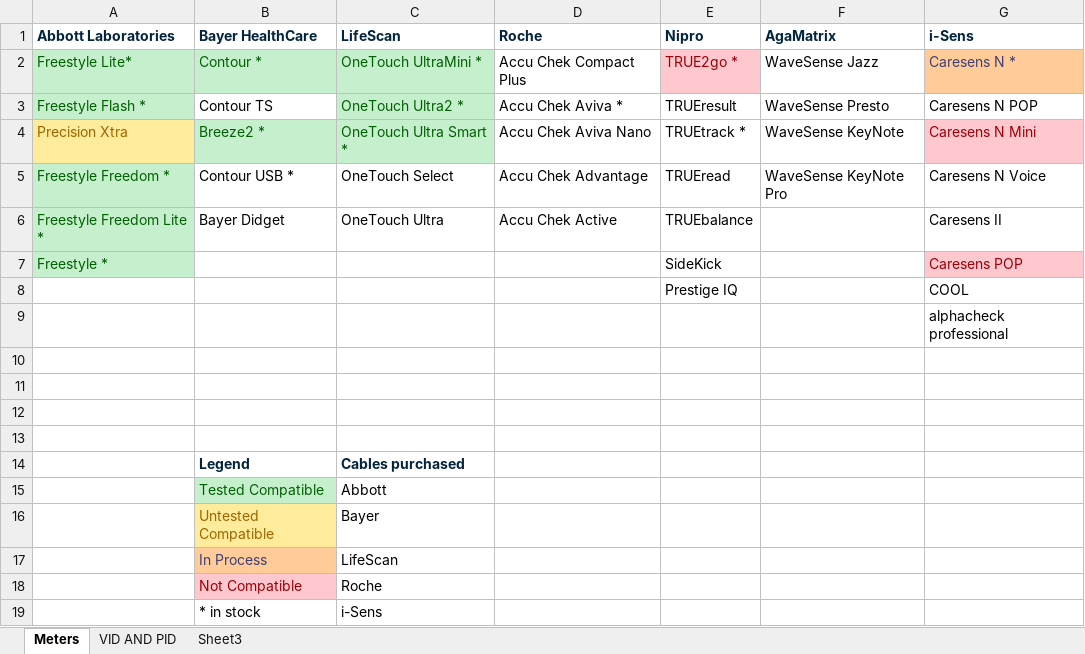
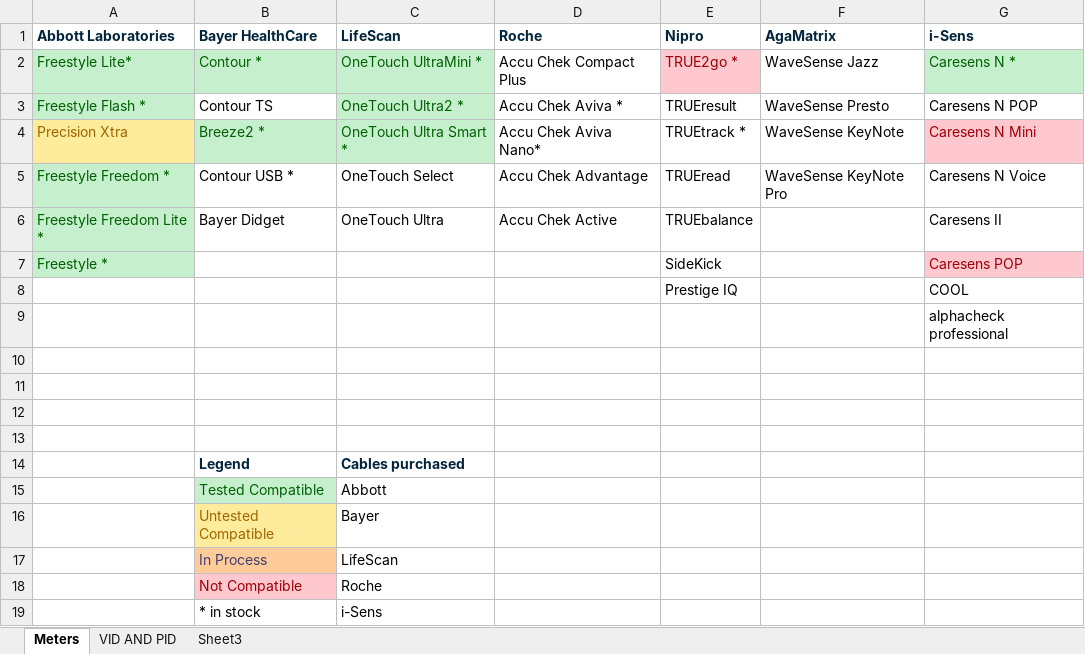
Before and after one commit to barnhill/BloodSpider, an Excel workbook: GlucaTrack.Communication/Documents/MeterList.xlsx, sheet Meters, drawn as a sheet; values as stored, in another font and other column widths than the file's, no borders; the diff names each change by its address in the sheet, - before the commit and + after, or states it on an @@ line.

Commit message:
changed main graph color, and updated meter list

```diff
--- a/GlucaTrack.Communication/Documents/MeterList.xlsx (sheet Meters)
+++ b/GlucaTrack.Communication/Documents/MeterList.xlsx (sheet Meters)
@@ G2 fill: #FFCC99 → #C6EFCE, text colour: #3F3F76 → #006100 @@
-D4 (Roche): Accu Chek Aviva Nano
+D4 (Roche): Accu Chek Aviva Nano*
```
Also changed, not shown: 1 other file.
